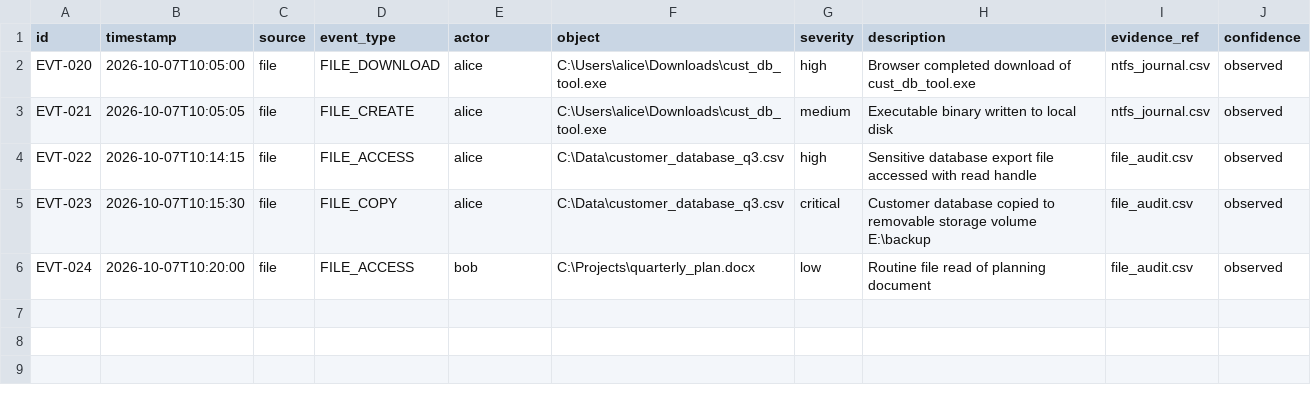
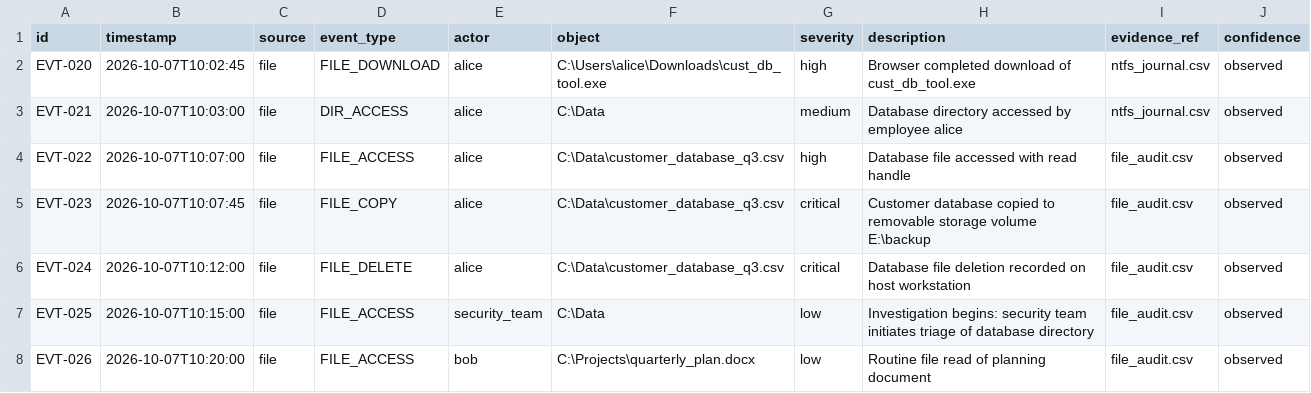
Before and after one commit to nivednechikattil-commits/digital-time-machine, a CSV file: data/demo/file_access.csv, drawn as a sheet.

```diff
--- a/data/demo/file_access.csv
+++ b/data/demo/file_access.csv
@@ -1,6 +1,8 @@
 id,timestamp,source,event_type,actor,object,severity,description,evidence_ref,confidence
-EVT-020,2026-10-07T10:05:00,file,FILE_DOWNLOAD,alice,C:\Users\alice\Downloads\cust_db_tool.exe,high,Browser completed download of cust_db_tool.exe,ntfs_journal.csv,observed
-EVT-021,2026-10-07T10:05:05,file,FILE_CREATE,alice,C:\Users\alice\Downloads\cust_db_tool.exe,medium,Executable binary written to local disk,ntfs_journal.csv,observed
-EVT-022,2026-10-07T10:14:15,file,FILE_ACCESS,alice,C:\Data\customer_database_q3.csv,high,Sensitive database export file accessed with read handle,file_audit.csv,observed
-EVT-023,2026-10-07T10:15:30,file,FILE_COPY,alice,C:\Data\customer_database_q3.csv,critical,Customer database copied to removable storage volume E:\backup,file_audit.csv,observed
-EVT-024,2026-10-07T10:20:00,file,FILE_ACCESS,bob,C:\Projects\quarterly_plan.docx,low,Routine file read of planning document,file_audit.csv,observed
+EVT-020,2026-10-07T10:02:45,file,FILE_DOWNLOAD,alice,C:\Users\alice\Downloads\cust_db_tool.exe,high,Browser completed download of cust_db_tool.exe,ntfs_journal.csv,observed
+EVT-021,2026-10-07T10:03:00,file,DIR_ACCESS,alice,C:\Data,medium,Database directory accessed by employee alice,ntfs_journal.csv,observed
+EVT-022,2026-10-07T10:07:00,file,FILE_ACCESS,alice,C:\Data\customer_database_q3.csv,high,Database file accessed with read handle,file_audit.csv,observed
+EVT-023,2026-10-07T10:07:45,file,FILE_COPY,alice,C:\Data\customer_database_q3.csv,critical,Customer database copied to removable storage volume E:\backup,file_audit.csv,observed
+EVT-024,2026-10-07T10:12:00,file,FILE_DELETE,alice,C:\Data\customer_database_q3.csv,critical,Database file deletion recorded on host workstation,file_audit.csv,observed
+EVT-025,2026-10-07T10:15:00,file,FILE_ACCESS,security_team,C:\Data,low,Investigation begins: security team initiates triage of database directory,file_audit.csv,observed
+EVT-026,2026-10-07T10:20:00,file,FILE_ACCESS,bob,C:\Projects\quarterly_plan.docx,low,Routine file read of planning document,file_audit.csv,observed
```
Also changed, not shown: data/demo/browser_history.csv, data/demo/login_events.csv, 38 other files.
